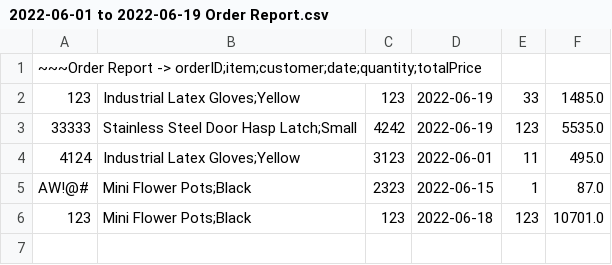
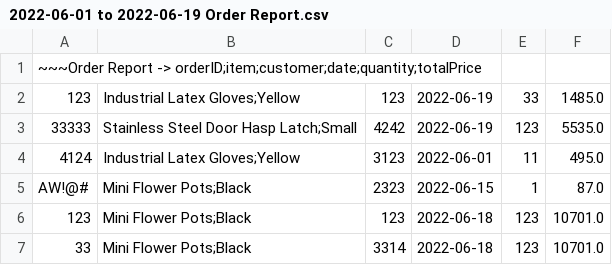
Before and after one commit to KennyDoi/LBYCPD2_Final_Project, a CSV file: assets/2022-06-01 to 2022-06-19 Order Report.csv, drawn as a sheet; the diff names each change by its address in the sheet, - before the commit and + after, or states it on an @@ line.

Commit message:
GenerateReports finalized

```diff
--- a/assets/2022-06-01 to 2022-06-19 Order Report.csv
+++ b/assets/2022-06-01 to 2022-06-19 Order Report.csv
+row 7: 33 | Mini Flower Pots;Black | 3314 | 2022-06-18 | 123 | 10701.0
```
Also changed, not shown: 1 other file.
